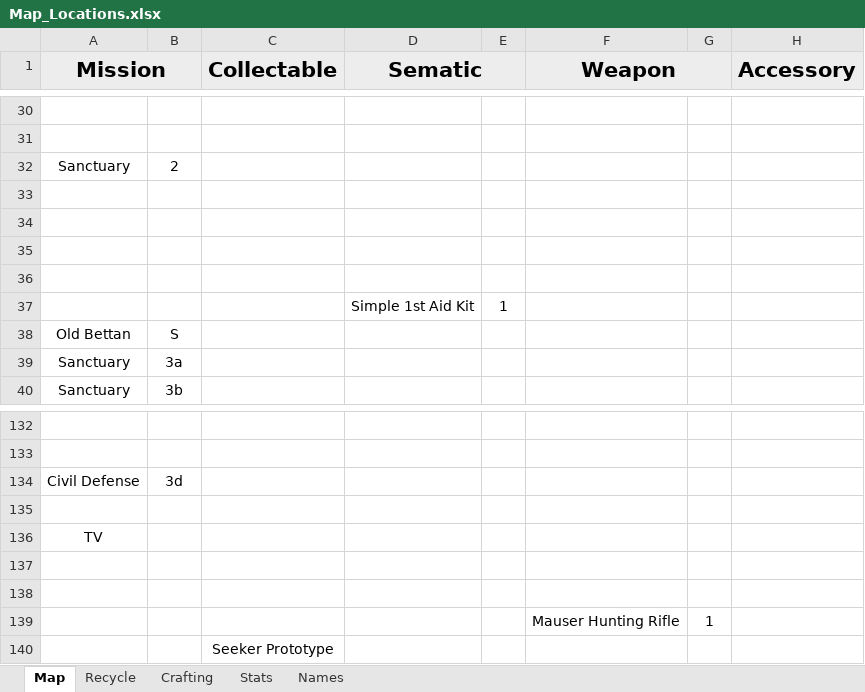
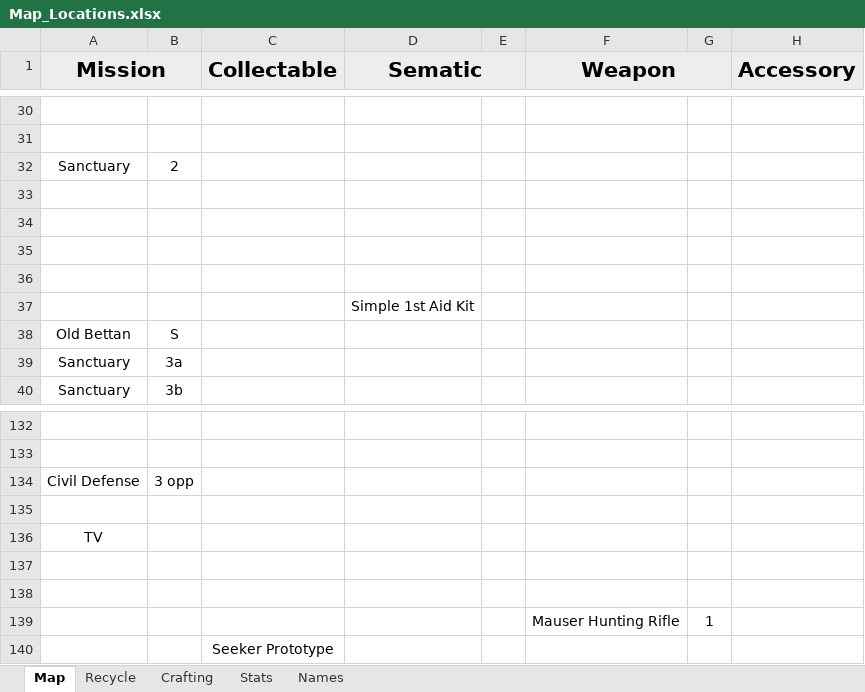
Before and after one commit to Tue-MaTocky/GenZero, an Excel workbook: Map_Locations.xlsx, sheet Map, drawn as a sheet; only a part is shown, gaps mark what is left out; values as stored, in another font and other column widths than the file's, no borders; the diff covers the shown part only; the diff names each change by its address in the sheet, - before the commit and + after, or states it on an @@ line.

```diff
--- a/Map_Locations.xlsx (sheet Map)
+++ b/Map_Locations.xlsx (sheet Map)
-E37: 1
+E37: (empty)
-B134: 3d
+B134: 3 opp
```
Also changed, not shown: 35 added rows elsewhere in this sheet, sheet Recycle, sheet Crafting.
